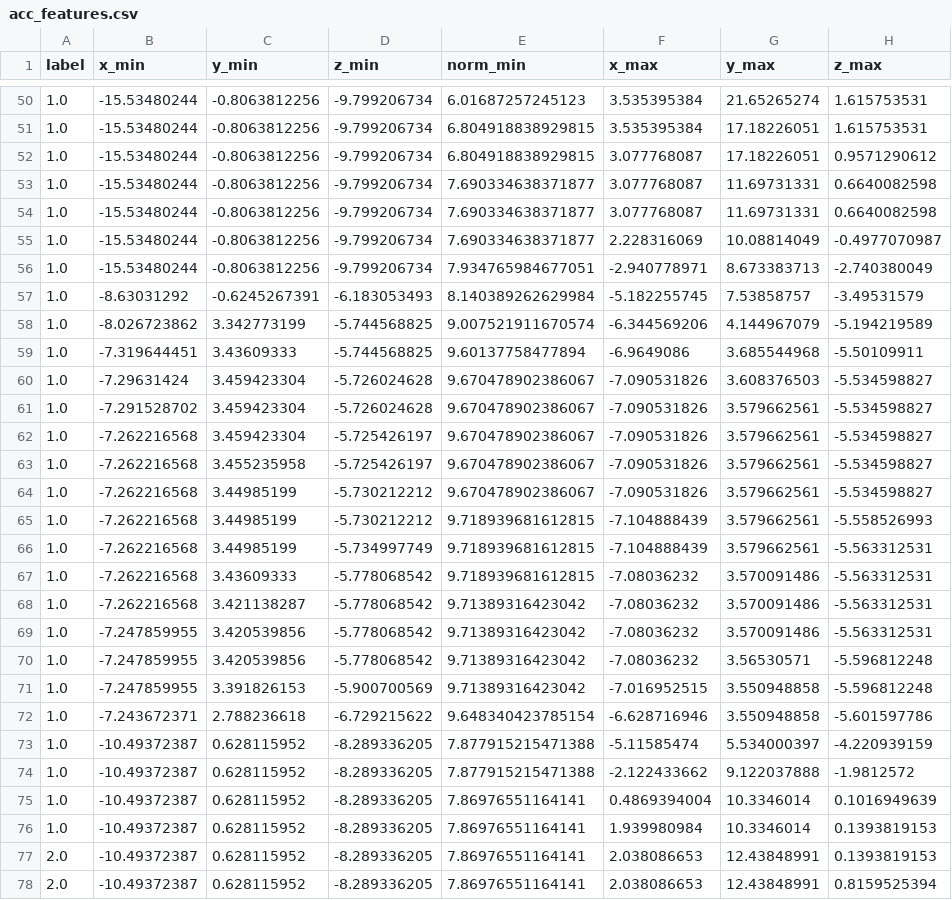
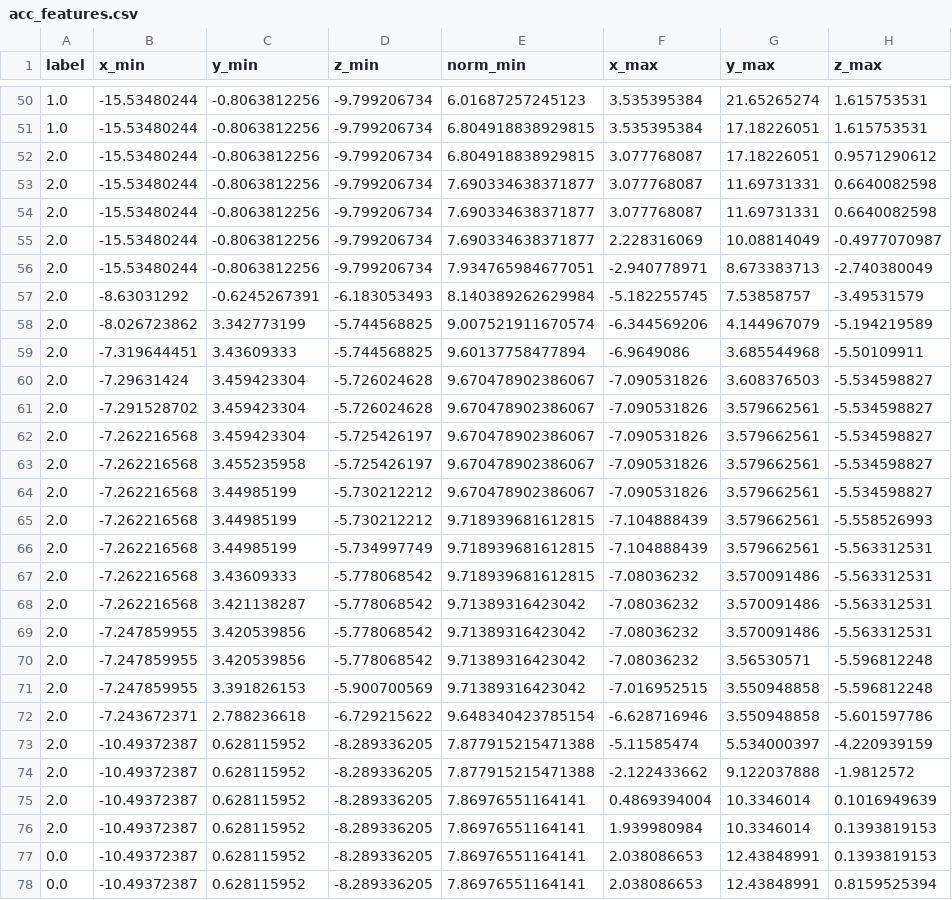
Before and after one commit to kajiLabTeam/activity-classification-introduction, a CSV file: data/1/acc_features.csv, drawn as a sheet; only a part is shown, gaps mark what is left out; the diff covers the shown part only; the diff names each change by its address in the sheet, - before the commit and + after, or states it on an @@ line.

```diff
--- a/data/1/acc_features.csv
+++ b/data/1/acc_features.csv
-A52:A76 (label): 1.0
+A52:A76 (label): 2.0
-A77:A78 (label): 2.0
+A77:A78 (label): 0.0
```
Also changed, not shown: 140 edited cells elsewhere in this file, data/1/gyro_features.csv, data/2/acc_features.csv, 1 other file.
